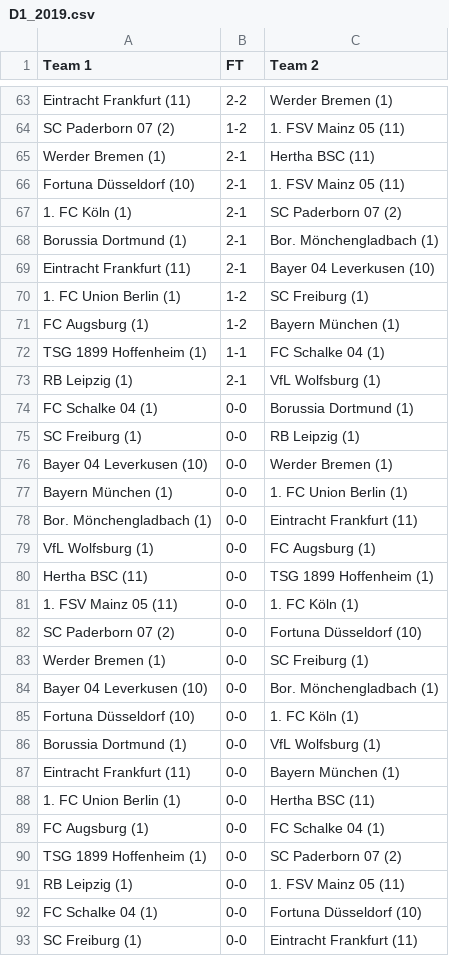
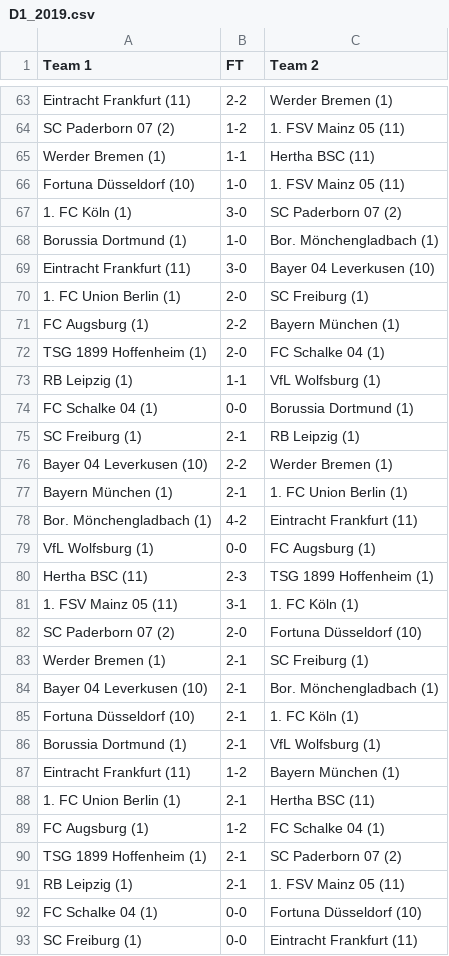
Before and after one commit to startbit96/kickNN, a CSV file: 03_Daten/D1_2019.csv, drawn as a sheet; only a part is shown, gaps mark what is left out.

Commit message:
Spieltag 2019 aktualisiert

```diff
--- a/03_Daten/D1_2019.csv
+++ b/03_Daten/D1_2019.csv
@@ -64,29 +64,29 @@ Eintracht Frankfurt (11),2-2,Werder Bremen (1)
 SC Paderborn 07 (2),1-2,1. FSV Mainz 05 (11)
-Werder Bremen (1),2-1,Hertha BSC (11)
-Fortuna Düsseldorf (10),2-1,1. FSV Mainz 05 (11)
-1. FC Köln (1),2-1,SC Paderborn 07 (2)
-Borussia Dortmund (1),2-1,Bor. Mönchengladbach (1)
-Eintracht Frankfurt (11),2-1,Bayer 04 Leverkusen (10)
-1. FC Union Berlin (1),1-2,SC Freiburg (1)
-FC Augsburg (1),1-2,Bayern München (1)
-TSG 1899 Hoffenheim (1),1-1,FC Schalke 04 (1)
-RB Leipzig (1),2-1,VfL Wolfsburg (1)
+Werder Bremen (1),1-1,Hertha BSC (11)
+Fortuna Düsseldorf (10),1-0,1. FSV Mainz 05 (11)
+1. FC Köln (1),3-0,SC Paderborn 07 (2)
+Borussia Dortmund (1),1-0,Bor. Mönchengladbach (1)
+Eintracht Frankfurt (11),3-0,Bayer 04 Leverkusen (10)
+1. FC Union Berlin (1),2-0,SC Freiburg (1)
+FC Augsburg (1),2-2,Bayern München (1)
+TSG 1899 Hoffenheim (1),2-0,FC Schalke 04 (1)
+RB Leipzig (1),1-1,VfL Wolfsburg (1)
 FC Schalke 04 (1),0-0,Borussia Dortmund (1)
-SC Freiburg (1),0-0,RB Leipzig (1)
-Bayer 04 Leverkusen (10),0-0,Werder Bremen (1)
-Bayern München (1),0-0,1. FC Union Berlin (1)
-Bor. Mönchengladbach (1),0-0,Eintracht Frankfurt (11)
+SC Freiburg (1),2-1,RB Leipzig (1)
+Bayer 04 Leverkusen (10),2-2,Werder Bremen (1)
+Bayern München (1),2-1,1. FC Union Berlin (1)
+Bor. Mönchengladbach (1),4-2,Eintracht Frankfurt (11)
 VfL Wolfsburg (1),0-0,FC Augsburg (1)
-Hertha BSC (11),0-0,TSG 1899 Hoffenheim (1)
-1. FSV Mainz 05 (11),0-0,1. FC Köln (1)
-SC Paderborn 07 (2),0-0,Fortuna Düsseldorf (10)
-Werder Bremen (1),0-0,SC Freiburg (1)
-Bayer 04 Leverkusen (10),0-0,Bor. Mönchengladbach (1)
-Fortuna Düsseldorf (10),0-0,1. FC Köln (1)
-Borussia Dortmund (1),0-0,VfL Wolfsburg (1)
-Eintracht Frankfurt (11),0-0,Bayern München (1)
-1. FC Union Berlin (1),0-0,Hertha BSC (11)
-FC Augsburg (1),0-0,FC Schalke 04 (1)
-TSG 1899 Hoffenheim (1),0-0,SC Paderborn 07 (2)
-RB Leipzig (1),0-0,1. FSV Mainz 05 (11)
+Hertha BSC (11),2-3,TSG 1899 Hoffenheim (1)
+1. FSV Mainz 05 (11),3-1,1. FC Köln (1)
+SC Paderborn 07 (2),2-0,Fortuna Düsseldorf (10)
+Werder Bremen (1),2-1,SC Freiburg (1)
+Bayer 04 Leverkusen (10),2-1,Bor. Mönchengladbach (1)
+Fortuna Düsseldorf (10),2-1,1. FC Köln (1)
+Borussia Dortmund (1),2-1,VfL Wolfsburg (1)
+Eintracht Frankfurt (11),1-2,Bayern München (1)
+1. FC Union Berlin (1),2-1,Hertha BSC (11)
+FC Augsburg (1),1-2,FC Schalke 04 (1)
+TSG 1899 Hoffenheim (1),2-1,SC Paderborn 07 (2)
+RB Leipzig (1),2-1,1. FSV Mainz 05 (11)
 FC Schalke 04 (1),0-0,Fortuna Düsseldorf (10)
```
